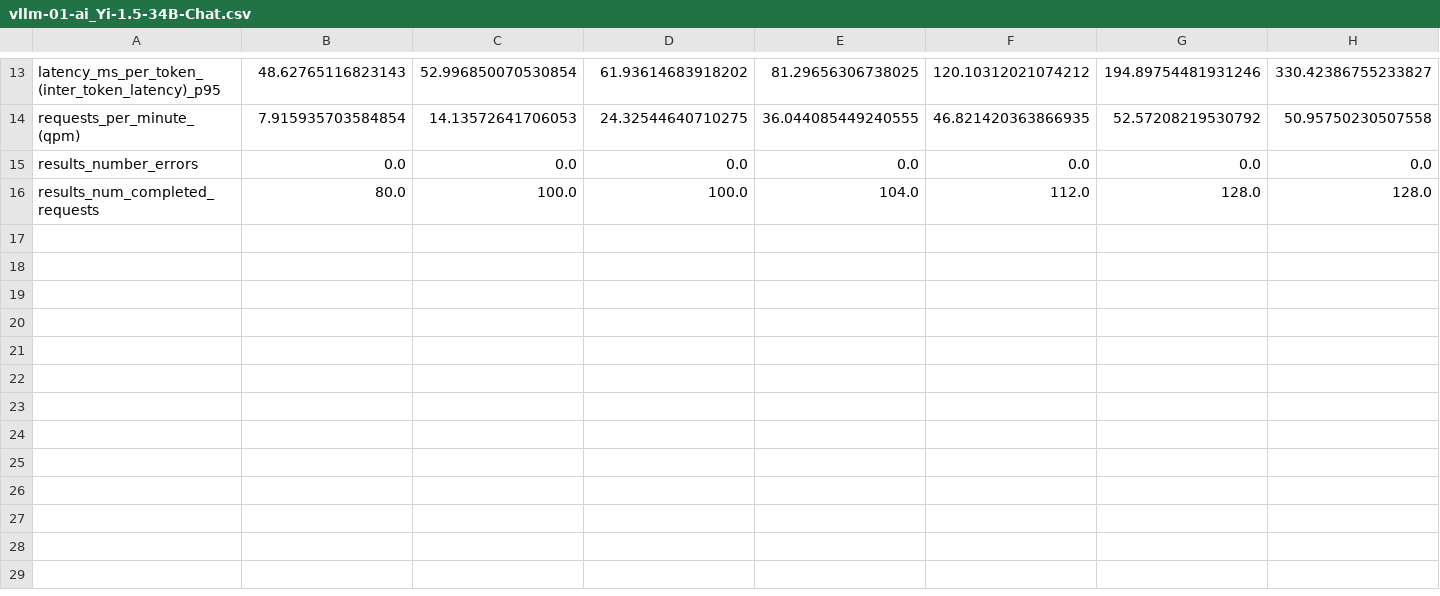
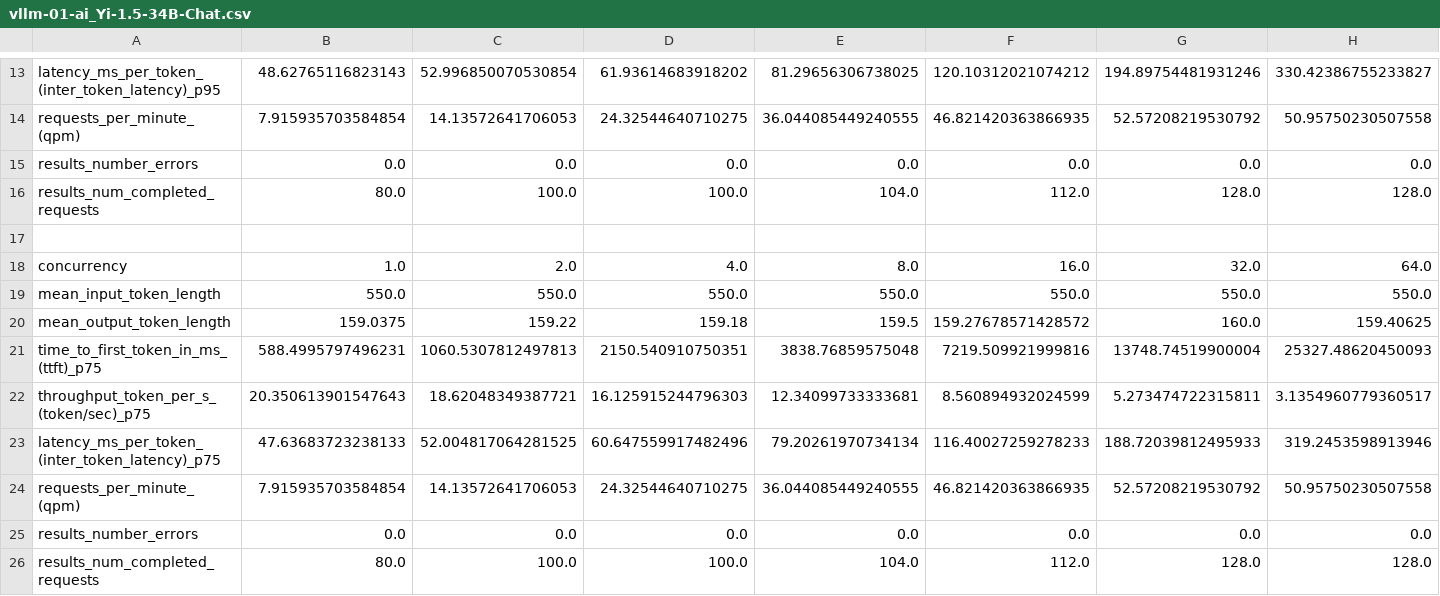
Before and after one commit to ray-project/llmperf, a CSV file: benchmarks/results/yi/4xa10g/vllm-01-ai_Yi-1.5-34B-Chat.csv, drawn as a sheet; only a part is shown, gaps mark what is left out.

```diff
--- a/benchmarks/results/yi/4xa10g/vllm-01-ai_Yi-1.5-34B-Chat.csv
+++ b/benchmarks/results/yi/4xa10g/vllm-01-ai_Yi-1.5-34B-Chat.csv
@@ -16 +16,11 @@ results_number_errors,0.0,0.0,0.0,0.0,0.0,0.0,0.0
 results_num_completed_requests,80.0,100.0,100.0,104.0,112.0,128.0,128.0
+
+concurrency,1.0,2.0,4.0,8.0,16.0,32.0,64.0
+mean_input_token_length,550.0,550.0,550.0,550.0,550.0,550.0,550.0
+mean_output_token_length,159.0375,159.22,159.18,159.5,159.27678571428572,160.0,159.40625
+time_to_first_token_in_ms_(ttft)_p75,588.4995797496231,1060.5307812497813,2150.540910750351,3838.76859575048,7219.509921999816,13748.74519900004,25327.48620450093
+throughput_token_per_s_(token/sec)_p75,20.350613901547643,18.62048349387721,16.125915244796303,12.34099733333681,8.560894932024599,5.273474722315811,3.1354960779360517
+latency_ms_per_token_(inter_token_latency)_p75,47.63683723238133,52.004817064281525,60.647559917482496,79.20261970734134,116.40027259278233,188.72039812495933,319.2453598913946
+requests_per_minute_(qpm),7.915935703584854,14.13572641706053,24.32544640710275,36.044085449240555,46.821420363866935,52.57208219530792,50.95750230507558
+results_number_errors,0.0,0.0,0.0,0.0,0.0,0.0,0.0
+results_num_completed_requests,80.0,100.0,100.0,104.0,112.0,128.0,128.0
```
Also changed, not shown: benchmarks/results/yi/4xa10g/tgi-01-ai_Yi-1.5-34B-Chat.csv.
